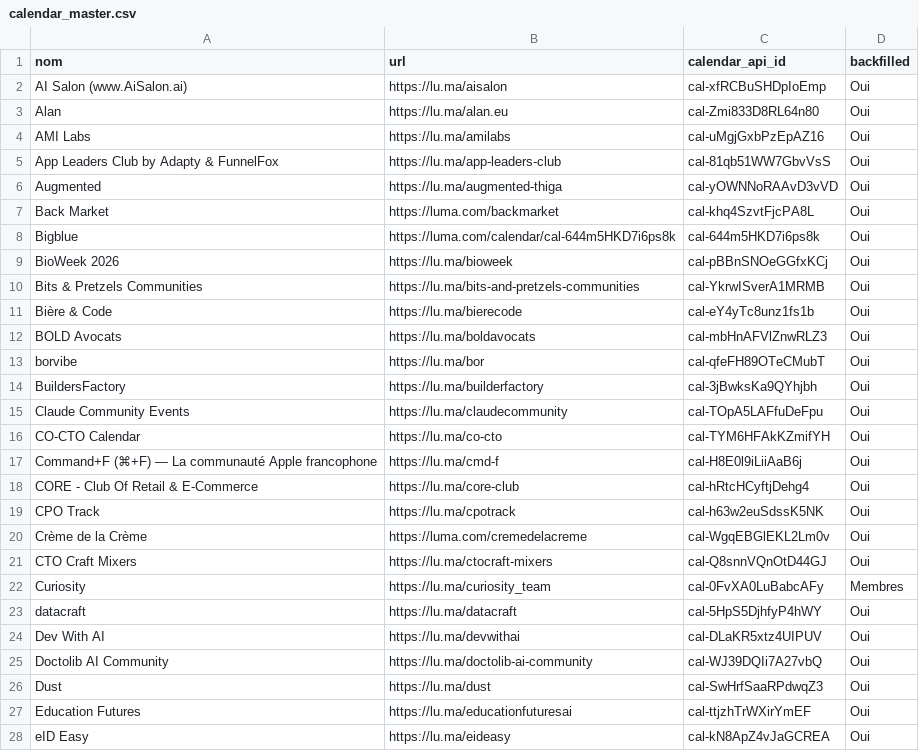
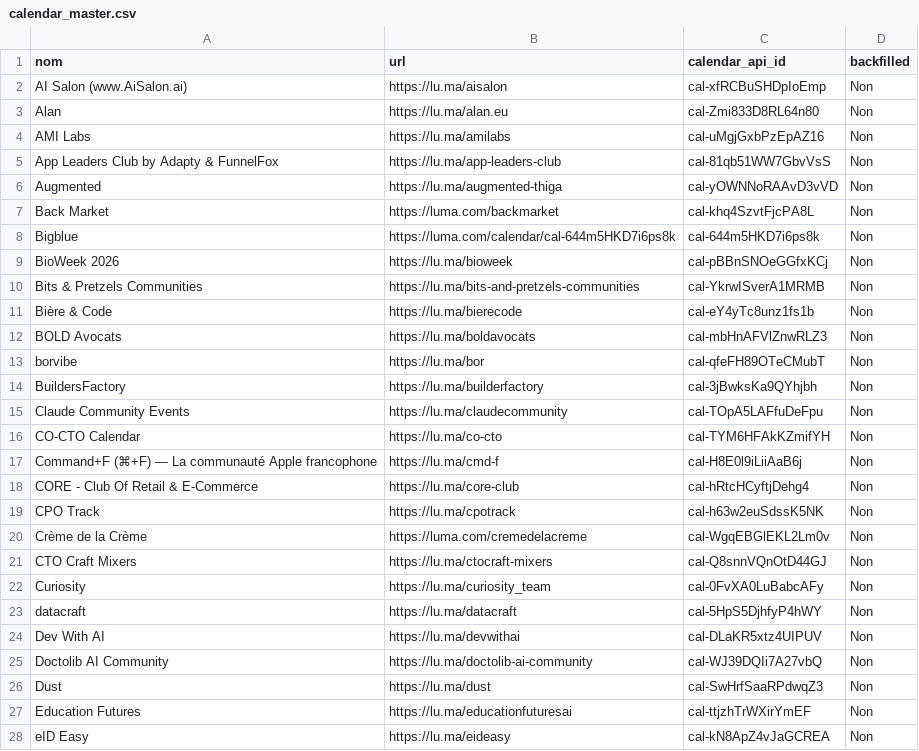
Before and after one commit to Jean8900/luma-paris, a CSV file: data/calendar_master.csv, drawn as a sheet; only a part is shown; the diff covers the shown part only.

```diff
--- a/data/calendar_master.csv
+++ b/data/calendar_master.csv
@@ -1,28 +1,28 @@
 nom,url,calendar_api_id,backfilled
-AI Salon (www.AiSalon.ai),https://lu.ma/aisalon,cal-xfRCBuSHDpIoEmp,Oui
-Alan,https://lu.ma/alan.eu,cal-Zmi833D8RL64n80,Oui
-AMI Labs,https://lu.ma/amilabs,cal-uMgjGxbPzEpAZ16,Oui
-App Leaders Club by Adapty & FunnelFox,https://lu.ma/app-leaders-club,cal-81qb51WW7GbvVsS,Oui
-Augmented,https://lu.ma/augmented-thiga,cal-yOWNNoRAAvD3vVD,Oui
-Back Market,https://luma.com/backmarket,cal-khq4SzvtFjcPA8L,Oui
-Bigblue,https://luma.com/calendar/cal-644m5HKD7i6ps8k,cal-644m5HKD7i6ps8k,Oui
-BioWeek 2026,https://lu.ma/bioweek,cal-pBBnSNOeGGfxKCj,Oui
-Bits & Pretzels Communities,https://lu.ma/bits-and-pretzels-communities,cal-YkrwISverA1MRMB,Oui
-Bière & Code,https://lu.ma/bierecode,cal-eY4yTc8unz1fs1b,Oui
-BOLD Avocats,https://lu.ma/boldavocats,cal-mbHnAFVlZnwRLZ3,Oui
-borvibe,https://lu.ma/bor,cal-qfeFH89OTeCMubT,Oui
-BuildersFactory,https://lu.ma/builderfactory,cal-3jBwksKa9QYhjbh,Oui
-Claude Community Events,https://lu.ma/claudecommunity,cal-TOpA5LAFfuDeFpu,Oui
-CO-CTO Calendar,https://lu.ma/co-cto,cal-TYM6HFAkKZmifYH,Oui
-Command+F (⌘+F) — La communauté Apple francophone,https://lu.ma/cmd-f,cal-H8E0l9iLiiAaB6j,Oui
-CORE - Club Of Retail & E-Commerce,https://lu.ma/core-club,cal-hRtcHCyftjDehg4,Oui
-CPO Track,https://lu.ma/cpotrack,cal-h63w2euSdssK5NK,Oui
-Crème de la Crème,https://luma.com/cremedelacreme,cal-WgqEBGlEKL2Lm0v,Oui
-CTO Craft Mixers,https://lu.ma/ctocraft-mixers,cal-Q8snnVQnOtD44GJ,Oui
-Curiosity,https://lu.ma/curiosity_team,cal-0FvXA0LuBabcAFy,Membres
-datacraft,https://lu.ma/datacraft,cal-5HpS5DjhfyP4hWY,Oui
-Dev With AI,https://lu.ma/devwithai,cal-DLaKR5xtz4UIPUV,Oui
-Doctolib AI Community,https://lu.ma/doctolib-ai-community,cal-WJ39DQIi7A27vbQ,Oui
-Dust,https://lu.ma/dust,cal-SwHrfSaaRPdwqZ3,Oui
-Education Futures,https://lu.ma/educationfuturesai,cal-ttjzhTrWXirYmEF,Oui
-eID Easy,https://lu.ma/eideasy,cal-kN8ApZ4vJaGCREA,Oui
+AI Salon (www.AiSalon.ai),https://lu.ma/aisalon,cal-xfRCBuSHDpIoEmp,Non
+Alan,https://lu.ma/alan.eu,cal-Zmi833D8RL64n80,Non
+AMI Labs,https://lu.ma/amilabs,cal-uMgjGxbPzEpAZ16,Non
+App Leaders Club by Adapty & FunnelFox,https://lu.ma/app-leaders-club,cal-81qb51WW7GbvVsS,Non
+Augmented,https://lu.ma/augmented-thiga,cal-yOWNNoRAAvD3vVD,Non
+Back Market,https://luma.com/backmarket,cal-khq4SzvtFjcPA8L,Non
+Bigblue,https://luma.com/calendar/cal-644m5HKD7i6ps8k,cal-644m5HKD7i6ps8k,Non
+BioWeek 2026,https://lu.ma/bioweek,cal-pBBnSNOeGGfxKCj,Non
+Bits & Pretzels Communities,https://lu.ma/bits-and-pretzels-communities,cal-YkrwISverA1MRMB,Non
+Bière & Code,https://lu.ma/bierecode,cal-eY4yTc8unz1fs1b,Non
+BOLD Avocats,https://lu.ma/boldavocats,cal-mbHnAFVlZnwRLZ3,Non
+borvibe,https://lu.ma/bor,cal-qfeFH89OTeCMubT,Non
+BuildersFactory,https://lu.ma/builderfactory,cal-3jBwksKa9QYhjbh,Non
+Claude Community Events,https://lu.ma/claudecommunity,cal-TOpA5LAFfuDeFpu,Non
+CO-CTO Calendar,https://lu.ma/co-cto,cal-TYM6HFAkKZmifYH,Non
+Command+F (⌘+F) — La communauté Apple francophone,https://lu.ma/cmd-f,cal-H8E0l9iLiiAaB6j,Non
+CORE - Club Of Retail & E-Commerce,https://lu.ma/core-club,cal-hRtcHCyftjDehg4,Non
+CPO Track,https://lu.ma/cpotrack,cal-h63w2euSdssK5NK,Non
+Crème de la Crème,https://luma.com/cremedelacreme,cal-WgqEBGlEKL2Lm0v,Non
+CTO Craft Mixers,https://lu.ma/ctocraft-mixers,cal-Q8snnVQnOtD44GJ,Non
+Curiosity,https://lu.ma/curiosity_team,cal-0FvXA0LuBabcAFy,Non
+datacraft,https://lu.ma/datacraft,cal-5HpS5DjhfyP4hWY,Non
+Dev With AI,https://lu.ma/devwithai,cal-DLaKR5xtz4UIPUV,Non
+Doctolib AI Community,https://lu.ma/doctolib-ai-community,cal-WJ39DQIi7A27vbQ,Non
+Dust,https://lu.ma/dust,cal-SwHrfSaaRPdwqZ3,Non
+Education Futures,https://lu.ma/educationfuturesai,cal-ttjzhTrWXirYmEF,Non
+eID Easy,https://lu.ma/eideasy,cal-kN8ApZ4vJaGCREA,Non
```
Also changed, not shown: 47 edited cells elsewhere in this file, 1 other file.
